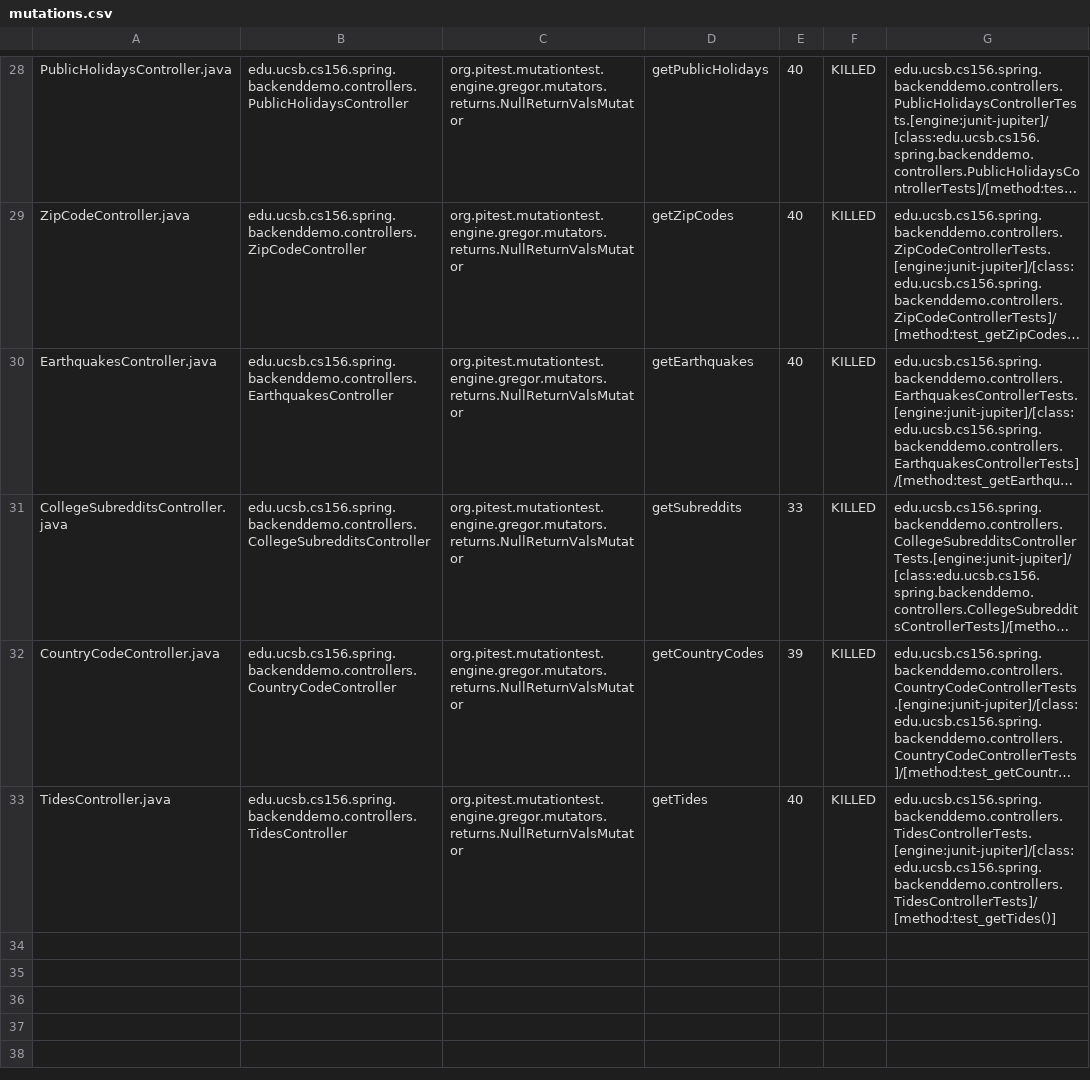
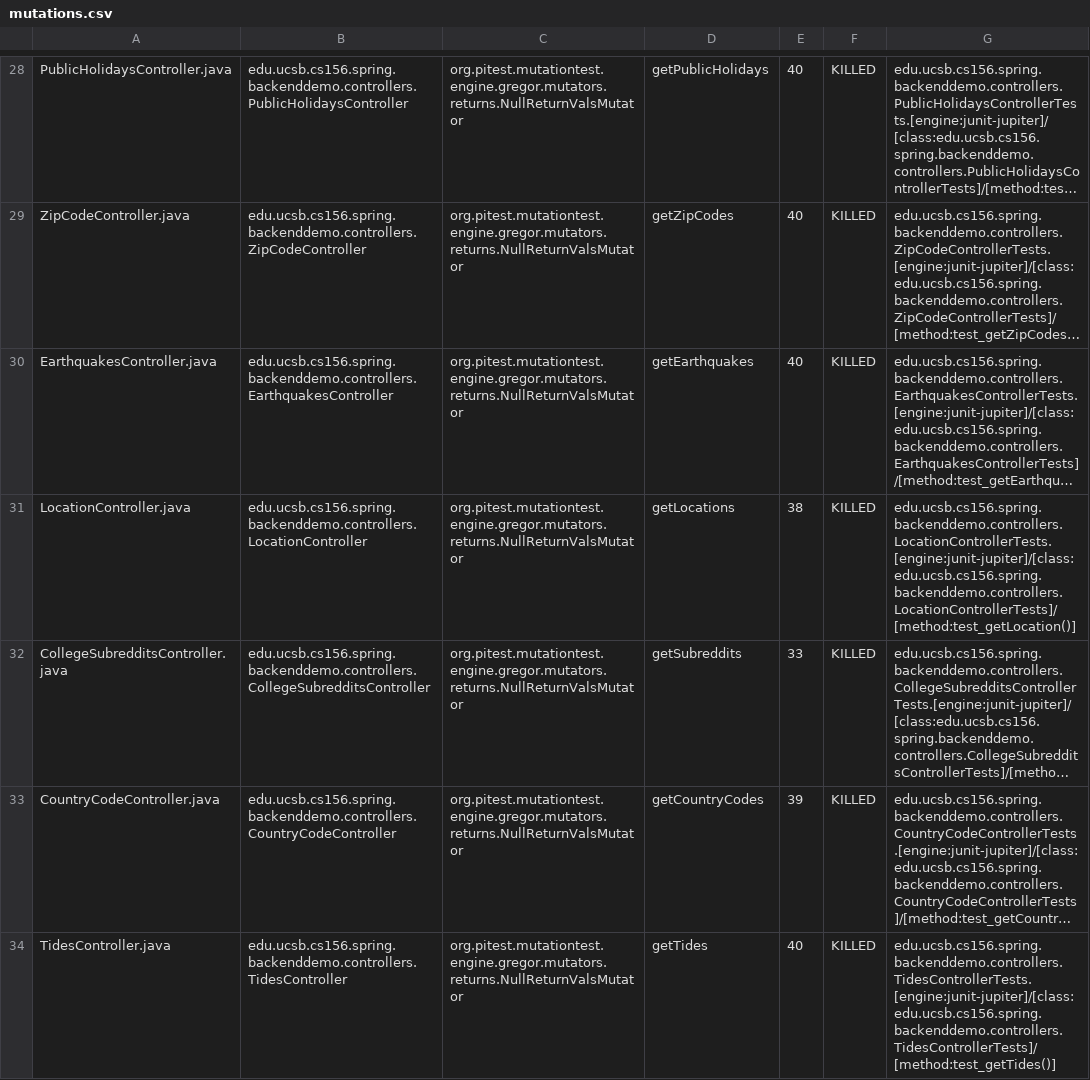
Before and after one commit to ucsb-cs156-f23/team01-f23-6pm-3, a CSV file: pitest/mutations.csv, drawn as a sheet; only a part is shown, gaps mark what is left out; long unchanged cells end in …; the diff names each change by its address in the sheet, - before the commit and + after, or states it on an @@ line.

Commit message:
Deploying to gh-pages from @ ucsb-cs156-f23/team01-f23-6pm-3@1a2891d727d439cd663fb33e0dea82f5bd9fdeea 🚀

```diff
--- a/pitest/mutations.csv
+++ b/pitest/mutations.csv
+row 31: LocationController.java | edu.ucsb.cs156.spring.backenddemo.controllers.LocationController | org.pitest.mutationtest.engine.gregor.mutators.returns.NullReturnValsMutator | getLocations | 38 | KILLED | edu.ucsb.cs156.spring.backenddemo.controllers.LocationControllerTests.[engine:junit-jupiter]/[class:edu.ucsb.cs156.spring.backenddemo.controllers.LocationControllerTests]/[method:test_getLocation()]
```
Also changed, not shown: 20 other files.
